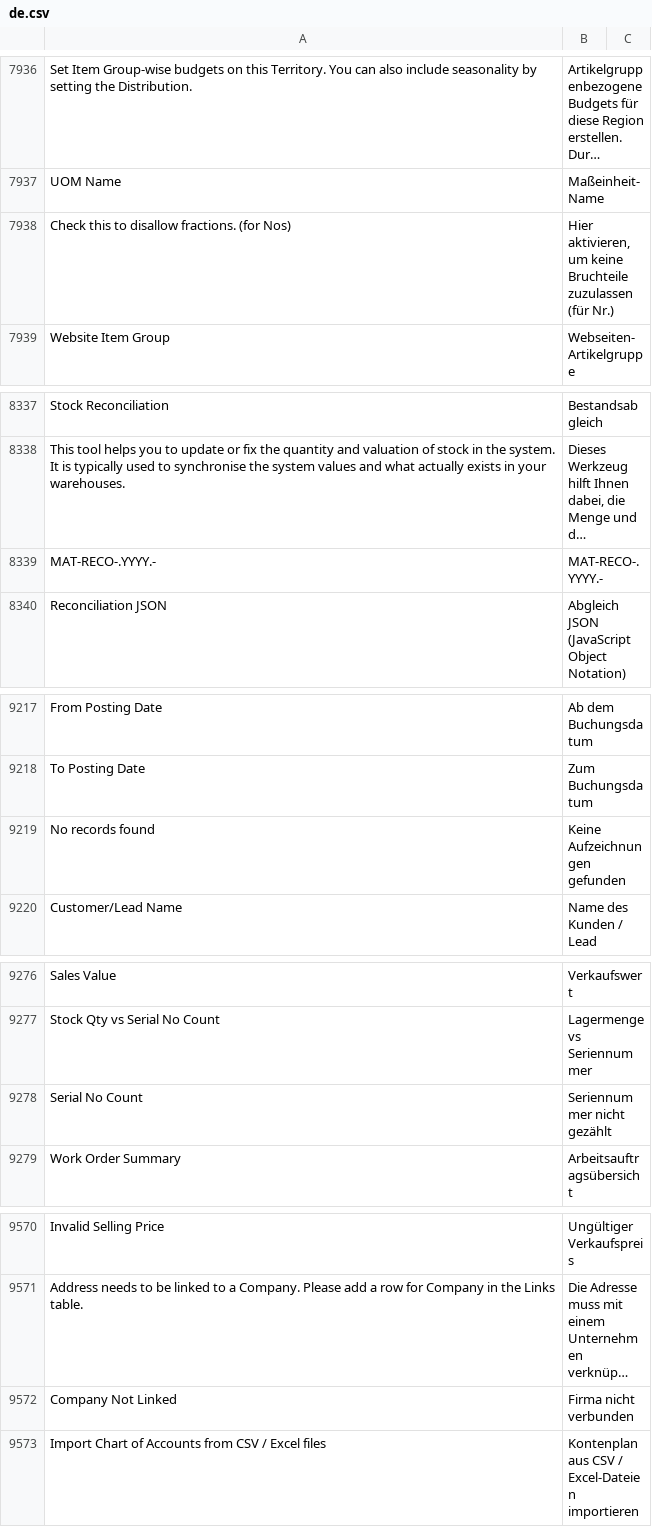
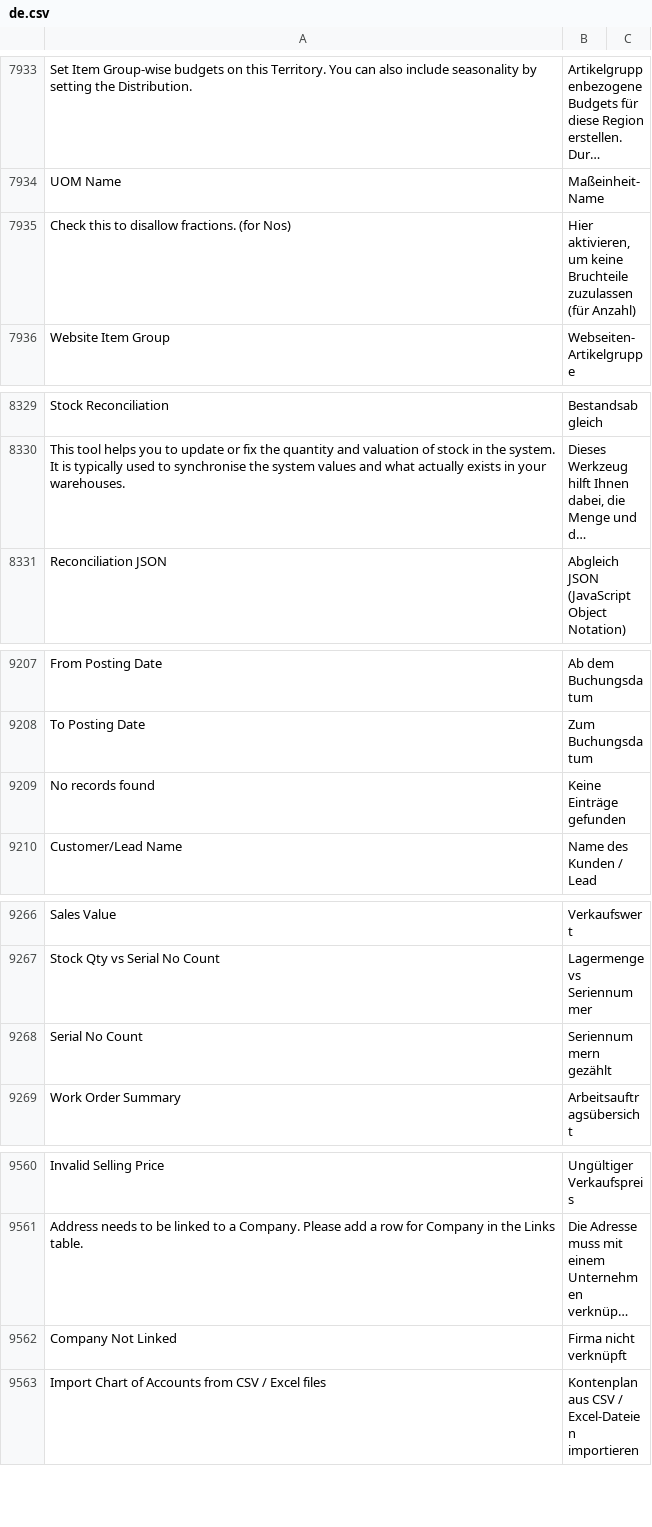
Before and after one commit to Dinext-pro/dinext_erp, a CSV file: erpnext/translations/de.csv, drawn as a sheet; only a part is shown, gaps mark what is left out; long unchanged cells end in …; removed rows and columns are numbered as before the commit, all else as after; the diff covers the shown part only; the diff names each change by its address in the sheet, - before the commit and + after, or states it on an @@ line.

```diff
--- a/erpnext/translations/de.csv
+++ b/erpnext/translations/de.csv
-B7935: …zuzulassen (für Nr.)
+B7935: …zuzulassen (für Anzahl)
-row 8339: MAT-RECO-.YYYY.- | MAT-RECO-.YYYY.-
-B9209: Keine Aufzeichnungen gefunden
+B9209: Keine Einträge gefunden
-B9268: Seriennummer nicht gezählt
+B9268: Seriennummern gezählt
-B9562: Firma nicht verbunden
+B9562: Firma nicht verknüpft
```
Also changed, not shown: 1 added row, 10 removed rows and 6 edited cells elsewhere in this file.
